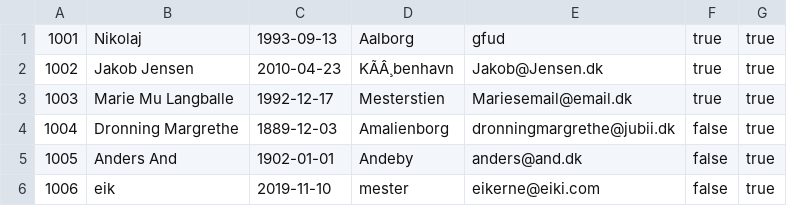
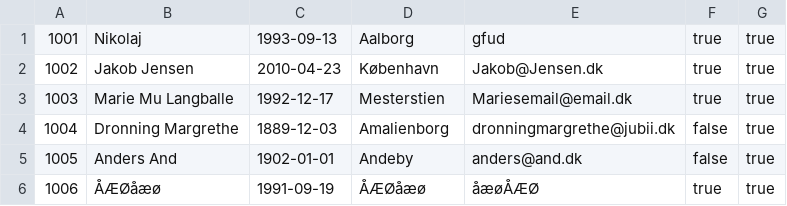
Before and after one commit to theaskou/Delfinen, a CSV file: memberData.csv, drawn as a sheet; the diff names each change by its address in the sheet, - before the commit and + after, or states it on an @@ line.

```diff
--- a/memberData.csv
+++ b/memberData.csv
-D2: KÃÂ¸benhavn
+D2: København
-B6: eik
+B6: ÅÆØåæø
-C6: 2019-11-10
+C6: 1991-09-19
-D6: mester
+D6: ÅÆØåæø
-E6: eikerne@eiki.com
+E6: åæøÅÆØ
-F6: false
+F6: true
```
Also changed, not shown: resultData.csv, 1 other file.
